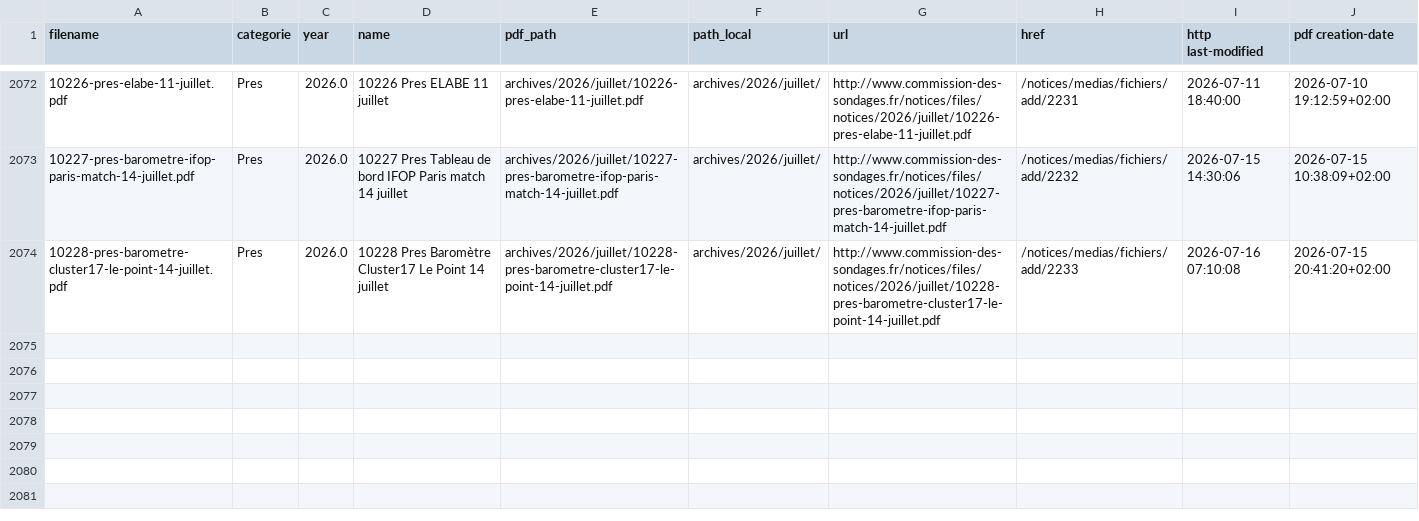
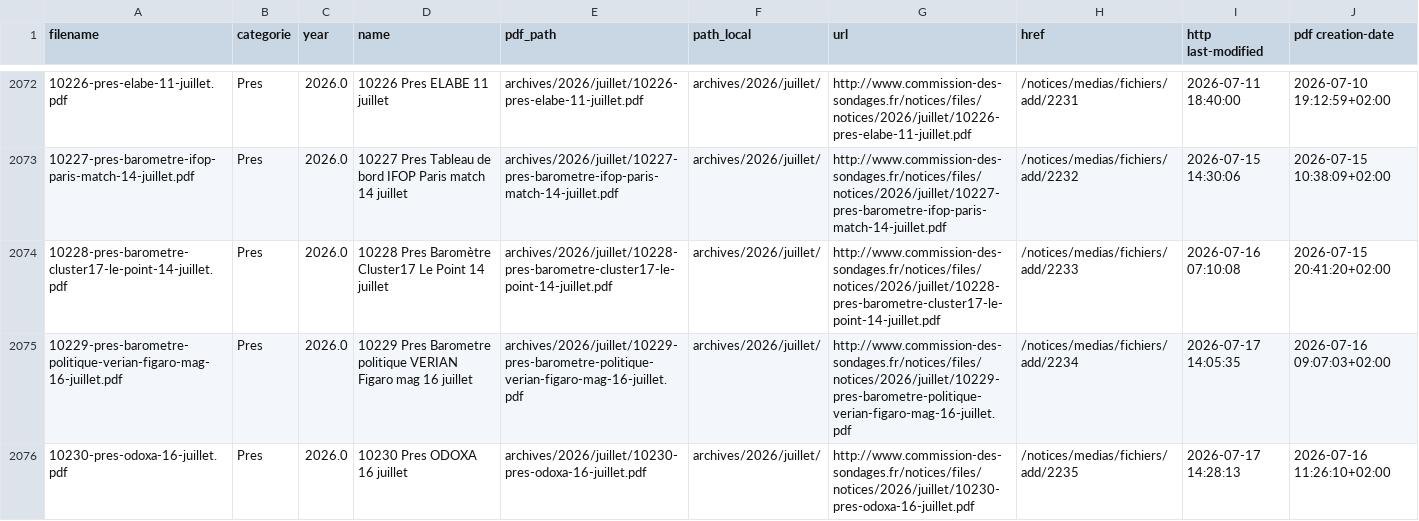
Before and after one commit to MieuxVoter/sondages-commission-index, a CSV file: notices_catalog.csv, drawn as a sheet; only a part is shown, gaps mark what is left out; the diff names each change by its address in the sheet, - before the commit and + after, or states it on an @@ line.

```diff
--- a/notices_catalog.csv
+++ b/notices_catalog.csv
+row 2075: 10229-pres-barometre-politique-verian-figaro-mag-16-juillet.pdf | Pres | 2026.0 | 10229 Pres Barometre politique VERIAN Figaro mag 16 juillet | archives/2026/juillet/10229-pres-barometre-politique-verian-figaro-mag-16-juillet.pdf | archives/2026/juillet/ | http://www.commission-des-sondages.fr/notices/files/notices/2026/juillet/10229-pres-barometre-politique-verian-figaro-mag-16-juillet.pdf | /notices/medias/fichiers/add/2234 | 2026-07-17 14:05:35 | 2026-07-16 09:07:03+02:00
+row 2076: 10230-pres-odoxa-16-juillet.pdf | Pres | 2026.0 | 10230 Pres ODOXA 16 juillet | archives/2026/juillet/10230-pres-odoxa-16-juillet.pdf | archives/2026/juillet/ | http://www.commission-des-sondages.fr/notices/files/notices/2026/juillet/10230-pres-odoxa-16-juillet.pdf | /notices/medias/fichiers/add/2235 | 2026-07-17 14:28:13 | 2026-07-16 11:26:10+02:00
```
Also changed, not shown: base.csv, files.csv, 2 other files.
